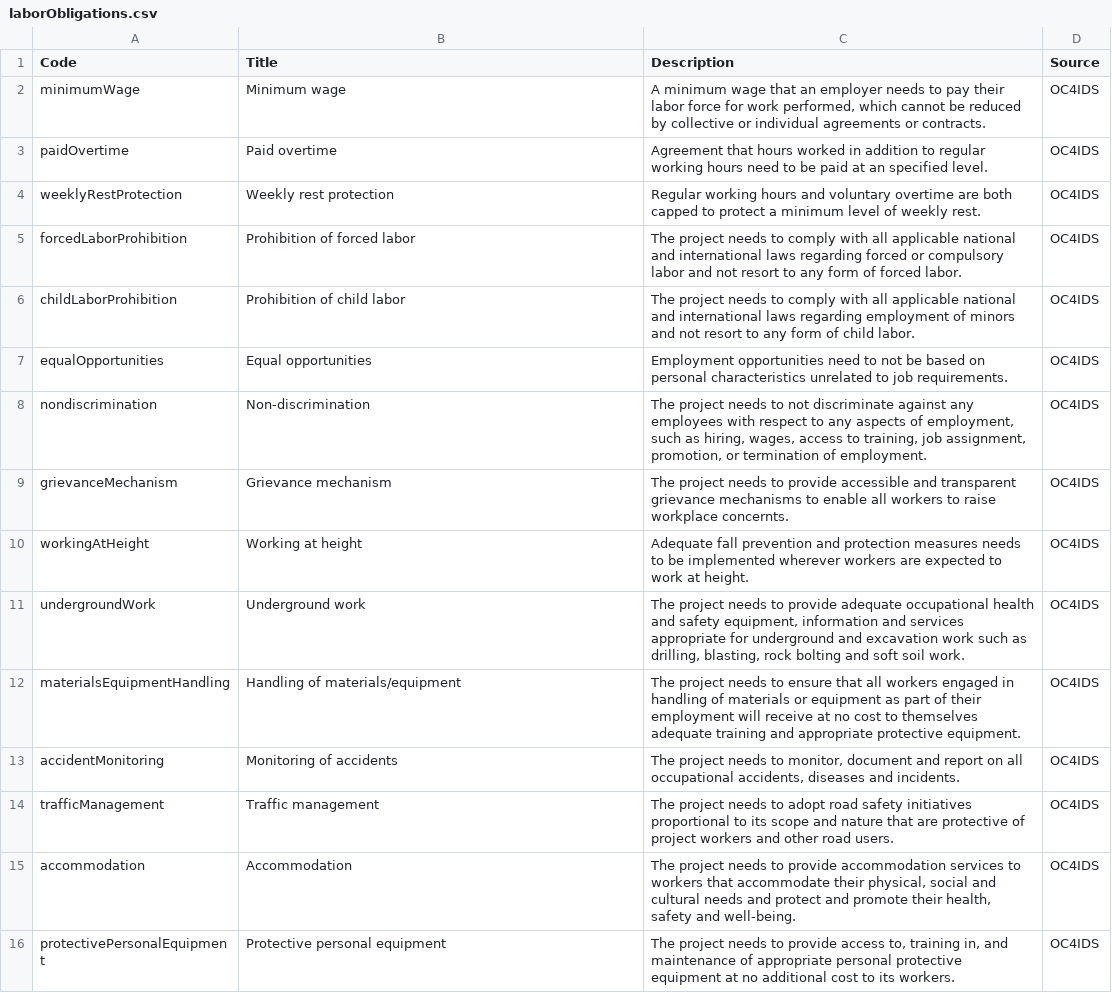
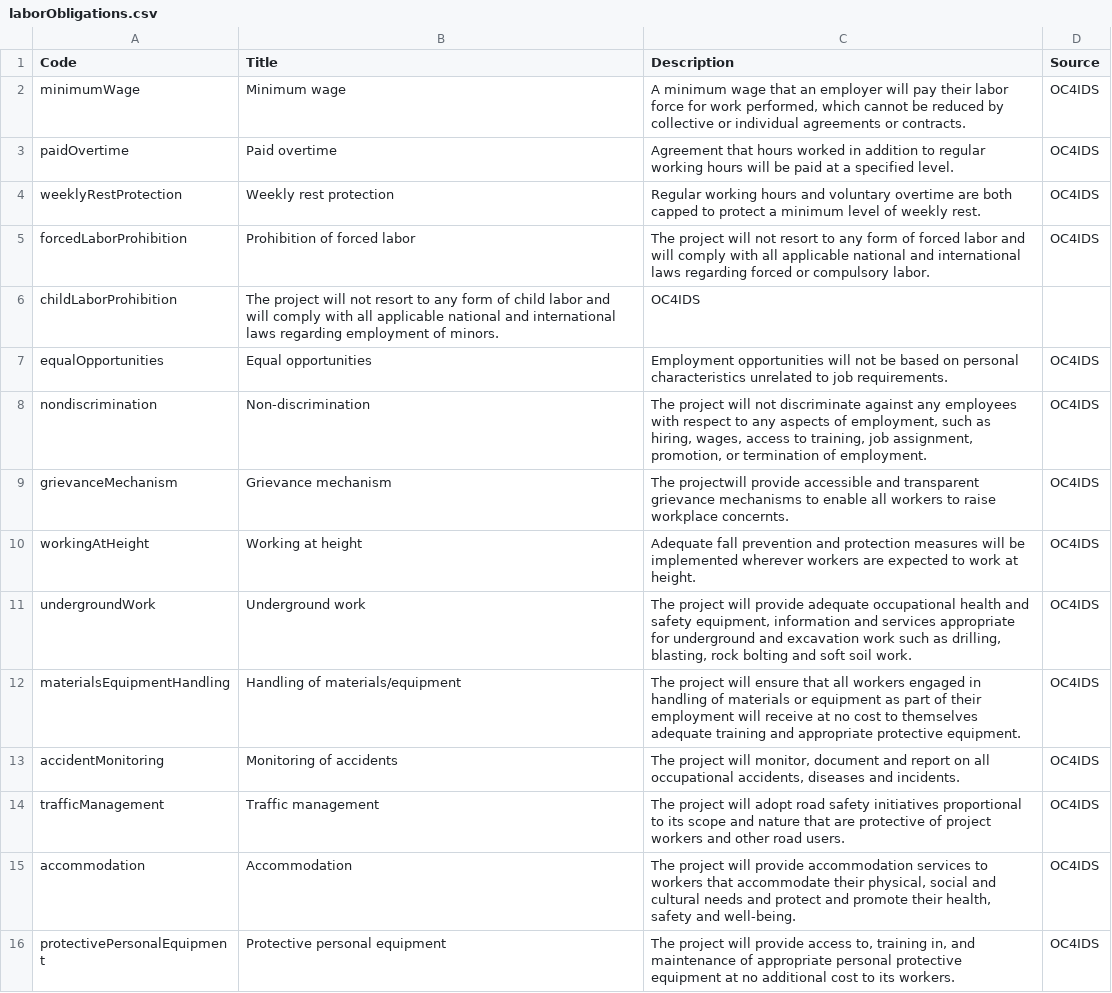
Before and after one commit to open-contracting/infrastructure, a CSV file: schema/project-level/codelists/laborObligations.csv, drawn as a sheet.

```diff
--- a/schema/project-level/codelists/laborObligations.csv
+++ b/schema/project-level/codelists/laborObligations.csv
@@ -1,16 +1,16 @@
 Code,Title,Description,Source
-minimumWage,Minimum wage,"A minimum wage that an employer needs to pay their labor force for work performed, which cannot be reduced by collective or individual agreements or contracts.",OC4IDS
-paidOvertime,Paid overtime,Agreement that hours worked in addition to regular working hours need to be paid at an specified level.,OC4IDS
+minimumWage,Minimum wage,"A minimum wage that an employer will pay their labor force for work performed, which cannot be reduced by collective or individual agreements or contracts.",OC4IDS
+paidOvertime,Paid overtime,Agreement that hours worked in addition to regular working hours will be paid at a specified level.,OC4IDS
 weeklyRestProtection,Weekly rest protection,Regular working hours and voluntary overtime are both capped to protect a minimum level of weekly rest.,OC4IDS
-forcedLaborProhibition,Prohibition of forced labor,The project needs to comply with all applicable national and international laws regarding forced or compulsory labor and not resort to any form of forced labor.,OC4IDS
-childLaborProhibition,Prohibition of child labor,The project needs to comply with all applicable national and international laws regarding employment of minors and not resort to any form of child labor.,OC4IDS
-equalOpportunities,Equal opportunities,Employment opportunities need to not be based on personal characteristics unrelated to job requirements.,OC4IDS
-nondiscrimination,Non-discrimination,"The project needs to not discriminate against any employees with respect to any aspects of employment, such as hiring, wages, access to training, job assignment, promotion, or termination of employment.",OC4IDS
-grievanceMechanism,Grievance mechanism,The project needs to provide accessible and transparent grievance mechanisms to enable all workers to raise workplace concernts.,OC4IDS
-workingAtHeight,Working at height,Adequate fall prevention and protection measures needs to be implemented wherever workers are expected to work at height.,OC4IDS
-undergroundWork,Underground work,"The project needs to provide adequate occupational health and safety equipment, information and services appropriate for underground and excavation work such as drilling, blasting, rock bolting and soft soil work.",OC4IDS
-materialsEquipmentHandling,Handling of materials/equipment,The project needs to ensure that all workers engaged in handling of materials or equipment as part of their employment will receive at no cost to themselves adequate training and appropriate protective equipment.,OC4IDS
-accidentMonitoring,Monitoring of accidents,"The project needs to monitor, document and report on all occupational accidents, diseases and incidents.",OC4IDS
-trafficManagement,Traffic management,The project needs to adopt road safety initiatives proportional to its scope and nature that are protective of project workers and other road users.,OC4IDS
-accommodation,Accommodation,"The project needs to provide accommodation services to workers that accommodate their physical, social and cultural needs and protect and promote their health, safety and well-being.",OC4IDS
-protectivePersonalEquipment,Protective personal equipment,"The project needs to provide access to, training in, and maintenance of appropriate personal protective equipment at no additional cost to its workers.",OC4IDS
+forcedLaborProhibition,Prohibition of forced labor,The project will not resort to any form of forced labor and will comply with all applicable national and international laws regarding forced or compulsory labor.,OC4IDS
+childLaborProhibition,The project will not resort to any form of child labor and will comply with all applicable national and international laws regarding employment of minors.,OC4IDS
+equalOpportunities,Equal opportunities,Employment opportunities will not be based on personal characteristics unrelated to job requirements.,OC4IDS
+nondiscrimination,Non-discrimination,"The project will not discriminate against any employees with respect to any aspects of employment, such as hiring, wages, access to training, job assignment, promotion, or termination of employment.",OC4IDS
+grievanceMechanism,Grievance mechanism,The projectwill provide accessible and transparent grievance mechanisms to enable all workers to raise workplace concernts.,OC4IDS
+workingAtHeight,Working at height,Adequate fall prevention and protection measures will be implemented wherever workers are expected to work at height.,OC4IDS
+undergroundWork,Underground work,"The project will provide adequate occupational health and safety equipment, information and services appropriate for underground and excavation work such as drilling, blasting, rock bolting and soft soil work.",OC4IDS
+materialsEquipmentHandling,Handling of materials/equipment,The project will ensure that all workers engaged in handling of materials or equipment as part of their employment will receive at no cost to themselves adequate training and appropriate protective equipment.,OC4IDS
+accidentMonitoring,Monitoring of accidents,"The project will monitor, document and report on all occupational accidents, diseases and incidents.",OC4IDS
+trafficManagement,Traffic management,The project will adopt road safety initiatives proportional to its scope and nature that are protective of project workers and other road users.,OC4IDS
+accommodation,Accommodation,"The project will provide accommodation services to workers that accommodate their physical, social and cultural needs and protect and promote their health, safety and well-being.",OC4IDS
+protectivePersonalEquipment,Protective personal equipment,"The project will provide access to, training in, and maintenance of appropriate personal protective equipment at no additional cost to its workers.",OC4IDS
```
Also changed, not shown: 1 other file.
